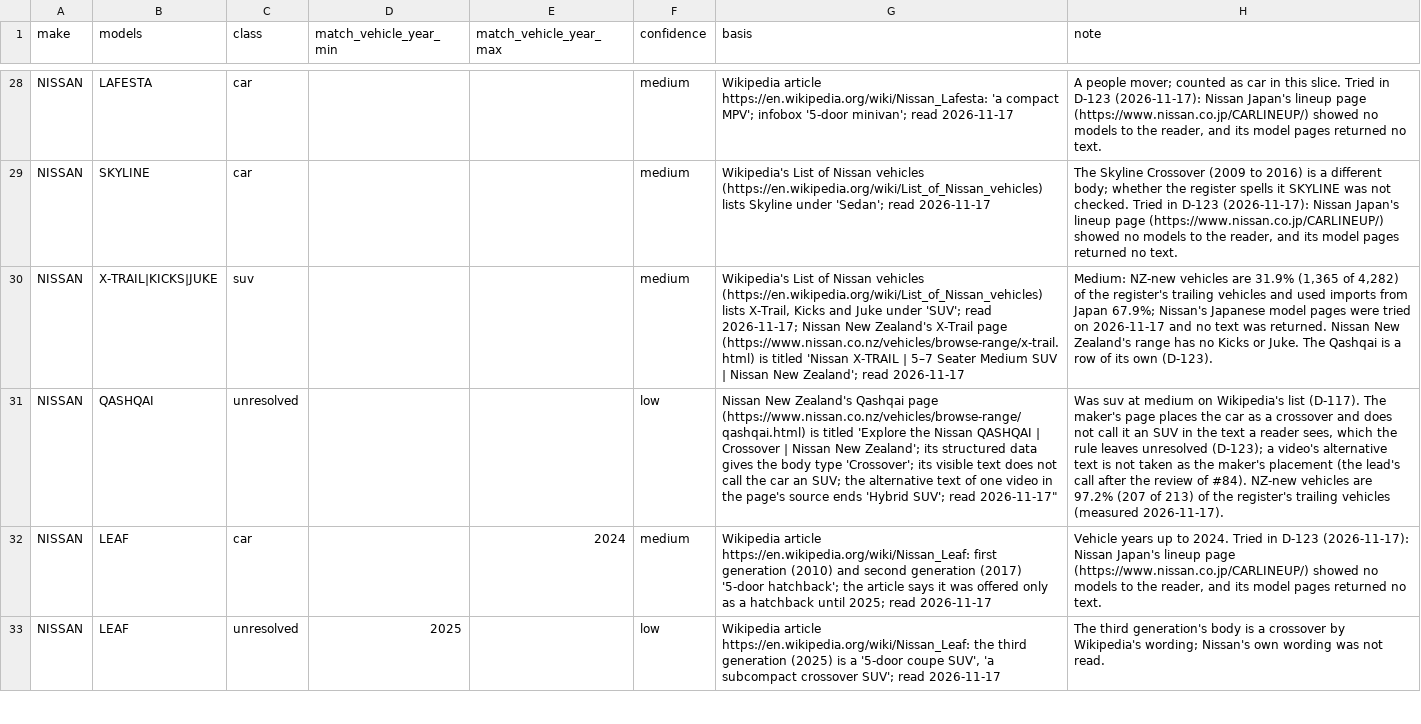
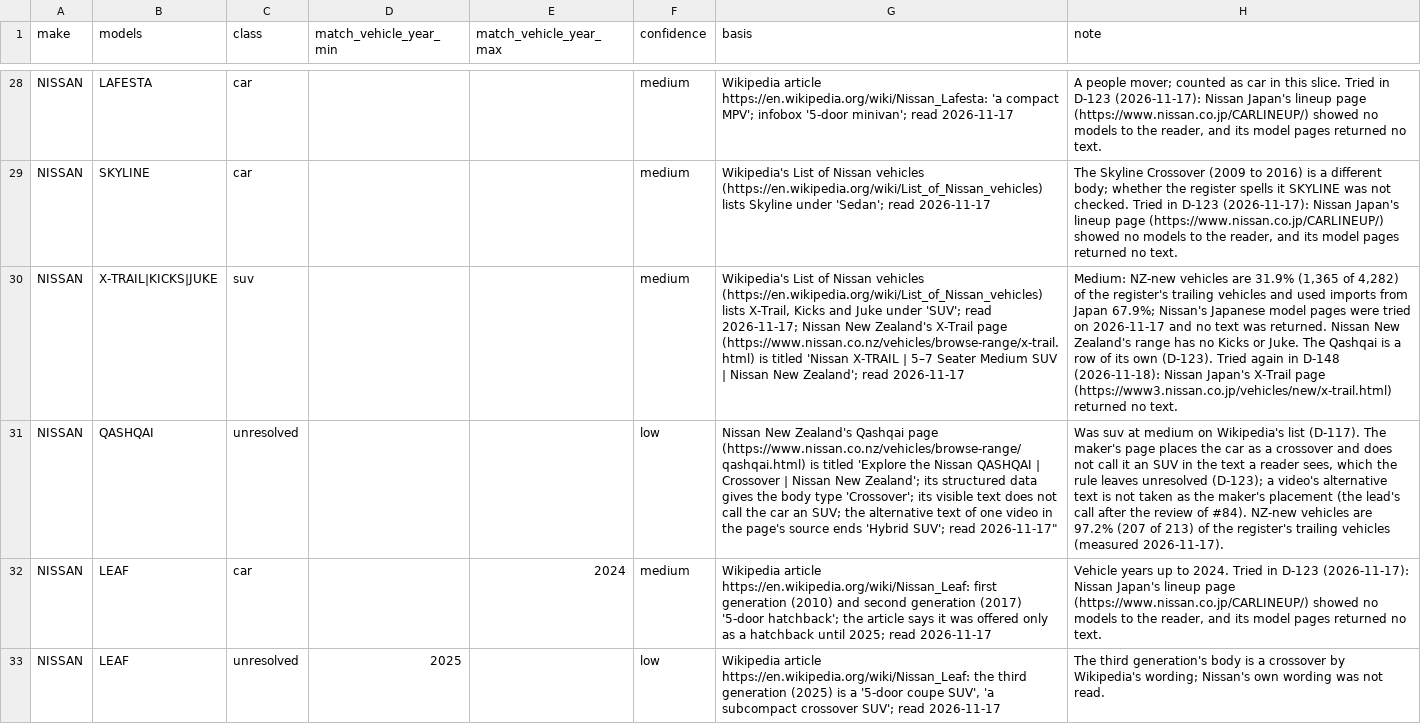
Before and after one commit to nickholttt/nzta-analytics-dashboard, a CSV file: data/reference/model_segment.csv, drawn as a sheet; only a part is shown, gaps mark what is left out; the diff covers the shown part only; the diff names each change by its address in the sheet, - before the commit and + after, or states it on an @@ line.

```diff
--- a/data/reference/model_segment.csv
+++ b/data/reference/model_segment.csv
-H30 (note): …own (D-123).
+H30 (note): …own (D-123). Tried again in D-148 (2026-11-18): Nissan Japan's X-Trail page (https://www3.nissan.co.jp/vehicles/new/x-trail.html) returned no text.
```
Also changed, not shown: 20 edited cells elsewhere in this file, 2 other files.
